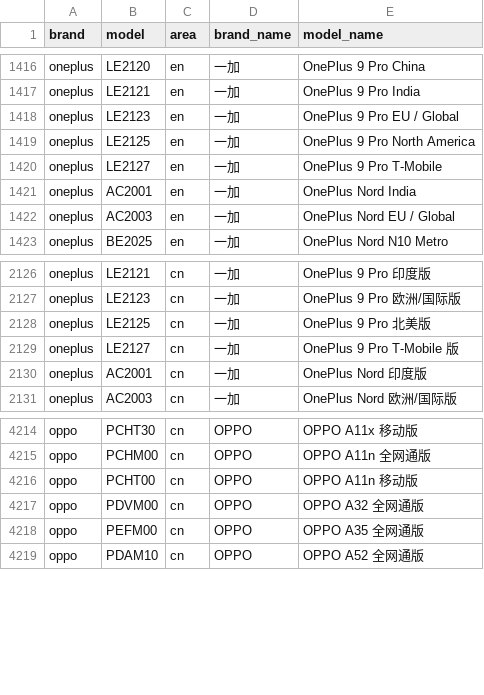
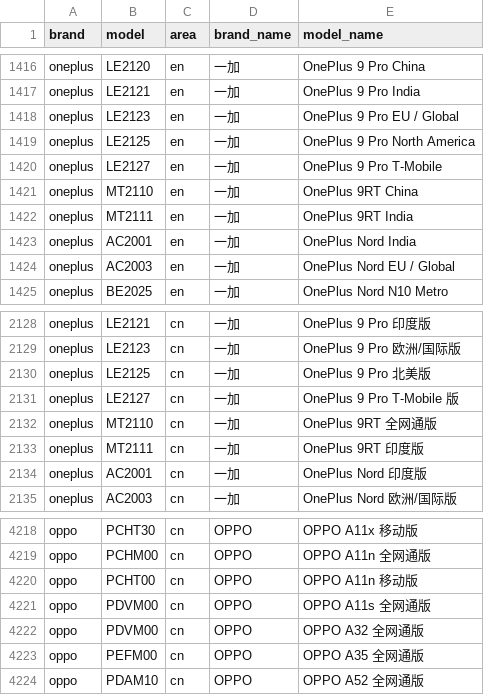
Before and after one commit to jantacy/mobilemodels, a CSV file: brand_model.csv, drawn as a sheet; only a part is shown, gaps mark what is left out; the diff names each change by its address in the sheet, - before the commit and + after, or states it on an @@ line.

Commit message:
automated update result file

```diff
--- a/brand_model.csv
+++ b/brand_model.csv
+row 1421: oneplus | MT2110 | en | 一加 | OnePlus 9RT China
+row 1422: oneplus | MT2111 | en | 一加 | OnePlus 9RT India
+row 2132: oneplus | MT2110 | cn | 一加 | OnePlus 9RT 全网通版
+row 2133: oneplus | MT2111 | cn | 一加 | OnePlus 9RT 印度版
+row 4221: oppo | PDVM00 | cn | OPPO | OPPO A11s 全网通版
```
